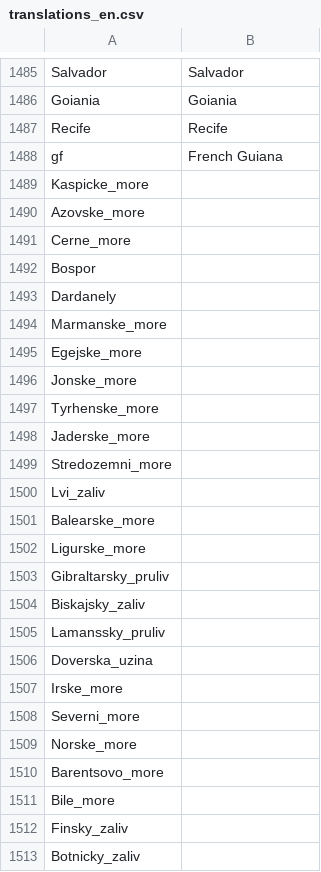
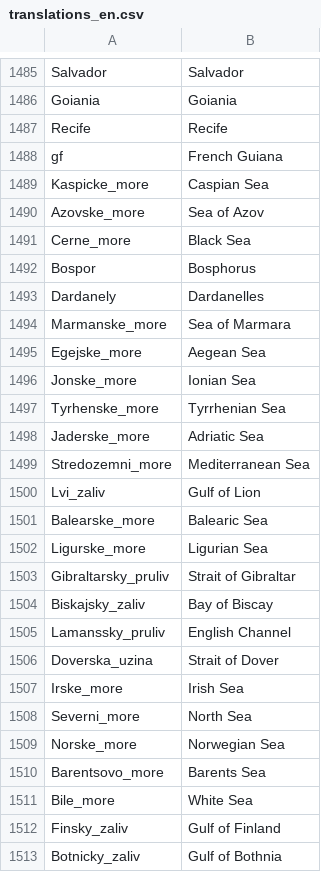
Before and after one commit to adaptive-learning/geography, a CSV file: data/translations_en.csv, drawn as a sheet; only a part is shown, gaps mark what is left out.

Commit message:
Update translation files

```diff
--- a/data/translations_en.csv
+++ b/data/translations_en.csv
@@ -1488,26 +1488,26 @@
 "gf","French Guiana"
-"Kaspicke_more",""
-"Azovske_more",""
-"Cerne_more",""
-"Bospor",""
-"Dardanely",""
-"Marmanske_more",""
-"Egejske_more",""
-"Jonske_more",""
-"Tyrhenske_more",""
-"Jaderske_more",""
-"Stredozemni_more",""
-"Lvi_zaliv",""
-"Balearske_more",""
-"Ligurske_more",""
-"Gibraltarsky_pruliv",""
-"Biskajsky_zaliv",""
-"Lamanssky_pruliv",""
-"Doverska_uzina",""
-"Irske_more",""
-"Severni_more",""
-"Norske_more",""
-"Barentsovo_more",""
-"Bile_more",""
-"Finsky_zaliv",""
-"Botnicky_zaliv",""
+"Kaspicke_more","Caspian Sea"
+"Azovske_more","Sea of Azov"
+"Cerne_more","Black Sea"
+"Bospor","Bosphorus"
+"Dardanely","Dardanelles"
+"Marmanske_more","Sea of Marmara"
+"Egejske_more","Aegean Sea"
+"Jonske_more","Ionian Sea"
+"Tyrhenske_more","Tyrrhenian Sea"
+"Jaderske_more","Adriatic Sea"
+"Stredozemni_more","Mediterranean Sea"
+"Lvi_zaliv","Gulf of Lion"
+"Balearske_more","Balearic Sea"
+"Ligurske_more","Ligurian Sea"
+"Gibraltarsky_pruliv","Strait of Gibraltar"
+"Biskajsky_zaliv","Bay of Biscay"
+"Lamanssky_pruliv","English Channel"
+"Doverska_uzina","Strait of Dover"
+"Irske_more","Irish Sea"
+"Severni_more","North Sea"
+"Norske_more","Norwegian Sea"
+"Barentsovo_more","Barents Sea"
+"Bile_more","White Sea"
+"Finsky_zaliv","Gulf of Finland"
+"Botnicky_zaliv","Gulf of Bothnia"
```
Also changed, not shown: data/translations_de.csv, data/translations_es.csv, 8 other files.
